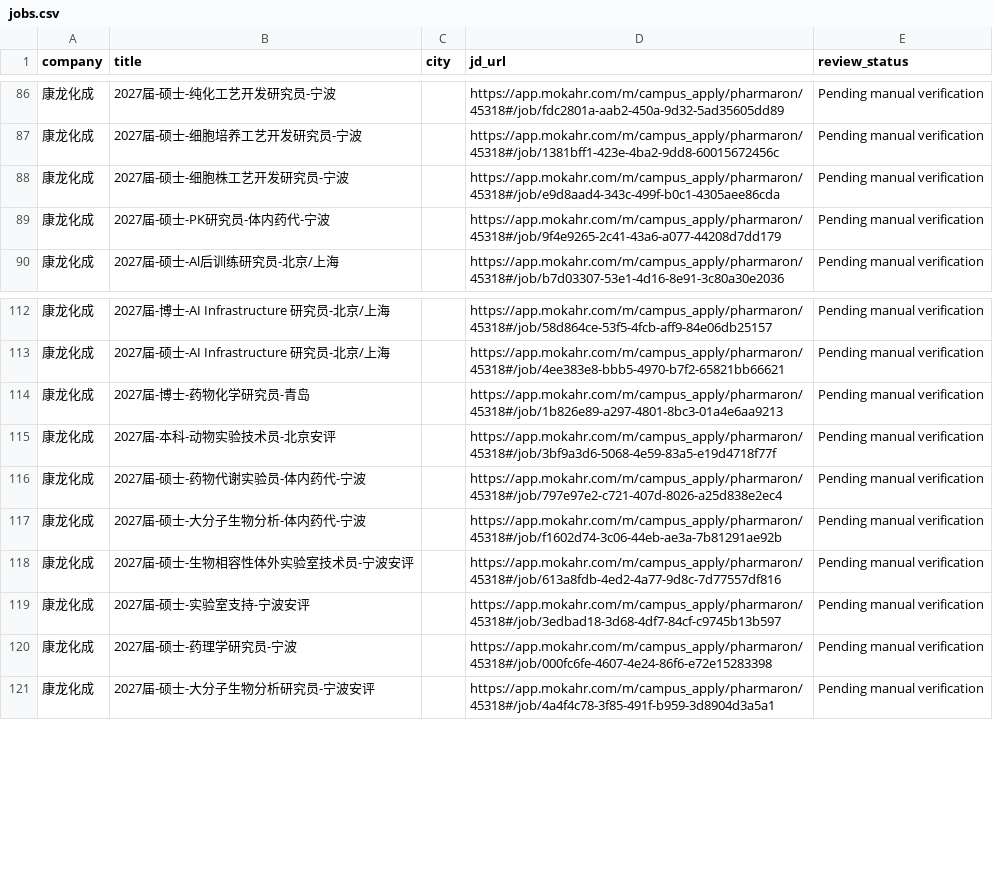
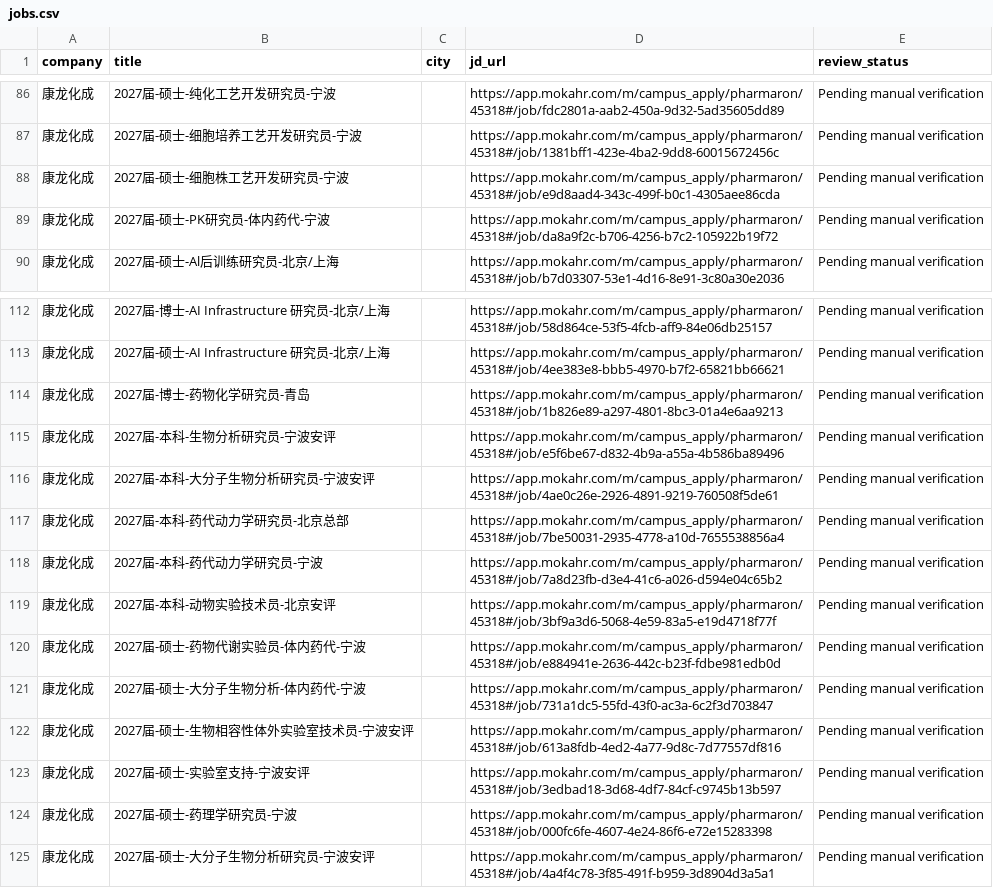
Before and after one commit to wxx1790439319-create/biomed-career-agent-public, a CSV file: jobs.csv, drawn as a sheet; only a part is shown, gaps mark what is left out.

```diff
--- a/jobs.csv
+++ b/jobs.csv
@@ -88,3 +88,3 @@
 康龙化成,2027届-硕士-细胞株工艺开发研究员-宁波,,https://app.mokahr.com/m/campus_apply/pharmaron/45318#/job/e9d8aad4-343c-499f-b0c1-4305aee86cda,Pending manual verification
-康龙化成,2027届-硕士-PK研究员-体内药代-宁波,,https://app.mokahr.com/m/campus_apply/pharmaron/45318#/job/9f4e9265-2c41-43a6-a077-44208d7dd179,Pending manual verification
+康龙化成,2027届-硕士-PK研究员-体内药代-宁波,,https://app.mokahr.com/m/campus_apply/pharmaron/45318#/job/da8a9f2c-b706-4256-b7c2-105922b19f72,Pending manual verification
 康龙化成,2027届-硕士-Al后训练研究员-北京/上海,,https://app.mokahr.com/m/campus_apply/pharmaron/45318#/job/b7d03307-53e1-4d16-8e91-3c80a30e2036,Pending manual verification
@@ -114,5 +114,9 @@
 康龙化成,2027届-博士-药物化学研究员-青岛,,https://app.mokahr.com/m/campus_apply/pharmaron/45318#/job/1b826e89-a297-4801-8bc3-01a4e6aa9213,Pending manual verification
+康龙化成,2027届-本科-生物分析研究员-宁波安评,,https://app.mokahr.com/m/campus_apply/pharmaron/45318#/job/e5f6be67-d832-4b9a-a55a-4b586ba89496,Pending manual verification
+康龙化成,2027届-本科-大分子生物分析研究员-宁波安评,,https://app.mokahr.com/m/campus_apply/pharmaron/45318#/job/4ae0c26e-2926-4891-9219-760508f5de61,Pending manual verification
+康龙化成,2027届-本科-药代动力学研究员-北京总部,,https://app.mokahr.com/m/campus_apply/pharmaron/45318#/job/7be50031-2935-4778-a10d-7655538856a4,Pending manual verification
+康龙化成,2027届-本科-药代动力学研究员-宁波,,https://app.mokahr.com/m/campus_apply/pharmaron/45318#/job/7a8d23fb-d3e4-41c6-a026-d594e04c65b2,Pending manual verification
 康龙化成,2027届-本科-动物实验技术员-北京安评,,https://app.mokahr.com/m/campus_apply/pharmaron/45318#/job/3bf9a3d6-5068-4e59-83a5-e19d4718f77f,Pending manual verification
-康龙化成,2027届-硕士-药物代谢实验员-体内药代-宁波,,https://app.mokahr.com/m/campus_apply/pharmaron/45318#/job/797e97e2-c721-407d-8026-a25d838e2ec4,Pending manual verification
-康龙化成,2027届-硕士-大分子生物分析-体内药代-宁波,,https://app.mokahr.com/m/campus_apply/pharmaron/45318#/job/f1602d74-3c06-44eb-ae3a-7b81291ae92b,Pending manual verification
+康龙化成,2027届-硕士-药物代谢实验员-体内药代-宁波,,https://app.mokahr.com/m/campus_apply/pharmaron/45318#/job/e884941e-2636-442c-b23f-fdbe981edb0d,Pending manual verification
+康龙化成,2027届-硕士-大分子生物分析-体内药代-宁波,,https://app.mokahr.com/m/campus_apply/pharmaron/45318#/job/731a1dc5-55fd-43f0-ac3a-6c2f3d703847,Pending manual verification
 康龙化成,2027届-硕士-生物相容性体外实验室技术员-宁波安评,,https://app.mokahr.com/m/campus_apply/pharmaron/45318#/job/613a8fdb-4ed2-4a77-9d8c-7d77557df816,Pending manual verification
```
Also changed, not shown: 1 other file.
